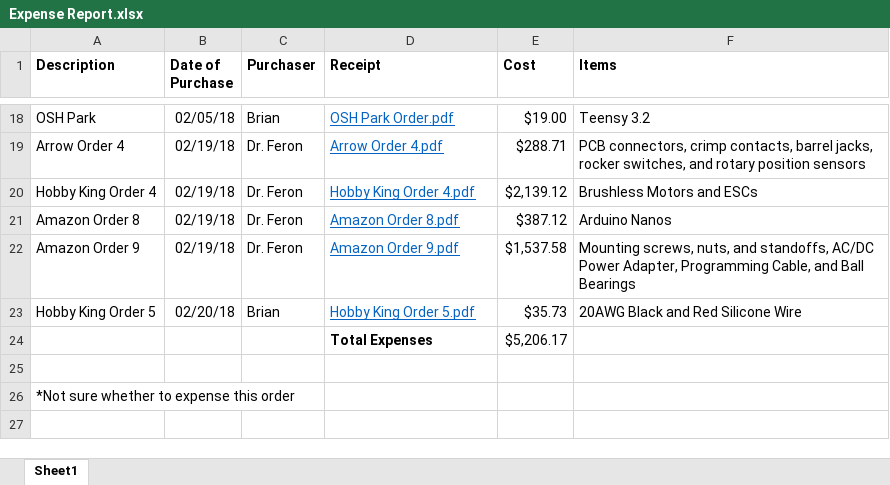
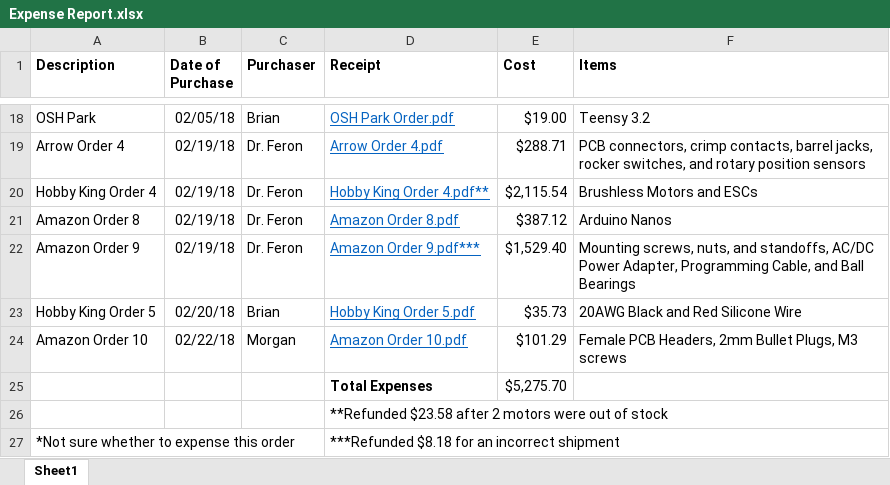
Before and after one commit to brianjk66/Controls-Research-Project, an Excel workbook: Ordered Parts/Expense Report.xlsx, sheet Sheet1, drawn as a sheet; only a part is shown, gaps mark what is left out; values as stored, in another font and other column widths than the file's, no borders; removed rows and columns are numbered as before the commit, all else as after; the diff names each change by its address in the sheet, - before the commit and + after, or states it on an @@ line.

Commit message:
Updated expense report with latest Amazon order and revised HobbyKing order with refunded motors

```diff
--- a/Ordered Parts/Expense Report.xlsx (sheet Sheet1)
+++ b/Ordered Parts/Expense Report.xlsx (sheet Sheet1)
-D20 (Receipt): Hobby King Order 4.pdf
+D20 (Receipt): Hobby King Order 4.pdf**
-E20 (Cost): $2,139.12
+E20 (Cost): $2,115.54
-D22 (Receipt): Amazon Order 9.pdf
+D22 (Receipt): Amazon Order 9.pdf***
-E22 (Cost): $1,537.58
+E22 (Cost): $1,529.40
-row 24:  |  |  | Total Expenses | $5,206.17
-row 24: (empty)
+row 24: Amazon Order 10 | 02/22/18 | Morgan | Amazon Order 10.pdf | $101.29 | Female PCB Headers, 2mm Bullet Plugs, M3 screws
+row 25:  |  |  | Total Expenses | $5,275.70
+row 26:  |  |  | **Refunded $23.58 after 2 motors were out of stock
-D27 (Receipt): (empty)
+D27 (Receipt): ***Refunded $8.18 for an incorrect shipment
```
Also changed, not shown: 2 other files.
